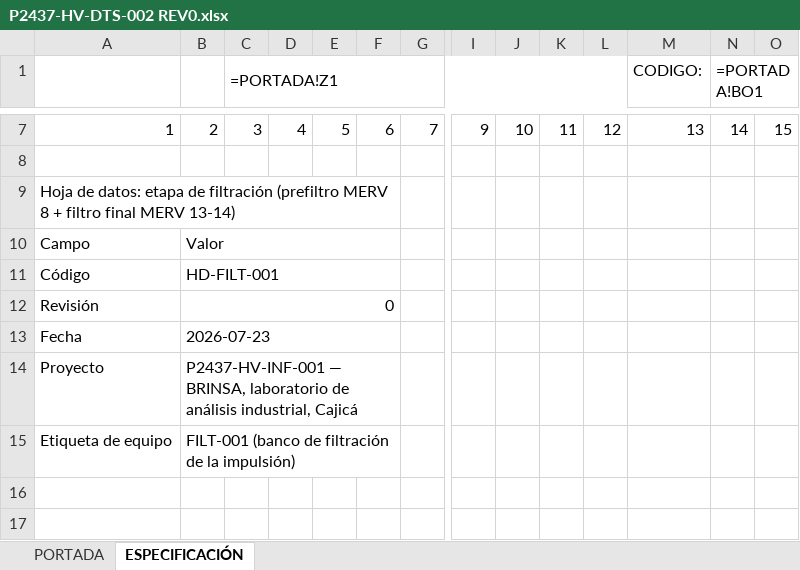
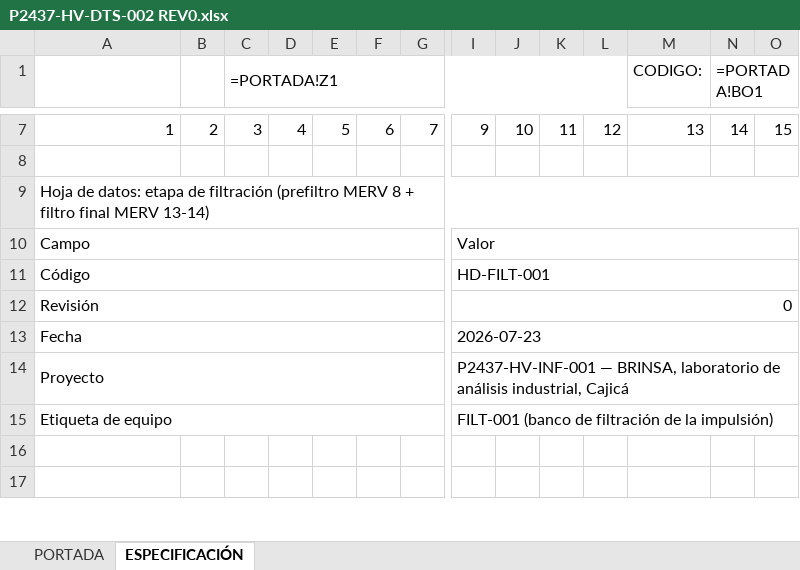
Before and after one commit to INGENDESING/BRINSA-P2437-VENTILACION-LABORATORIO, an Excel workbook: Emisiones/3.0 HV-HOJAS DE DATOS/P2437-HV-DTS-002 REV0.xlsx, sheet ESPECIFICACIÓN, drawn as a sheet; only a part is shown, gaps mark what is left out; values as stored, in another font and other column widths than the file's, no cell formats; formulas without a stored value are shown as written; charts and pictures not drawn; removed rows and columns are numbered as before the commit, all else as after; the diff covers the shown part only; the diff names each change by its address in the sheet, - before the commit and + after, or states it on an @@ line.

```diff
--- a/Emisiones/3.0 HV-HOJAS DE DATOS/P2437-HV-DTS-002 REV0.xlsx (sheet ESPECIFICACIÓN)
+++ b/Emisiones/3.0 HV-HOJAS DE DATOS/P2437-HV-DTS-002 REV0.xlsx (sheet ESPECIFICACIÓN)
-A9:F9 merged
+A9:O9 merged
+A10:H10 merged
-B10: Valor
+B10: (empty)
-B10:F10 merged
-I10: (empty)
+I10: Valor
+I10:O10 merged
+A11:H11 merged
-B11: HD-FILT-001
+B11: (empty)
-B11:F11 merged
-I11: (empty)
+I11: HD-FILT-001
+I11:O11 merged
+A12:H12 merged
-B12: 0
+B12: (empty)
-B12:F12 merged
-I12: (empty)
+I12: 0
+I12:O12 merged
+A13:H13 merged
-B13: 2026-07-23
+B13: (empty)
-B13:F13 merged
-I13: (empty)
+I13: 2026-07-23
+I13:O13 merged
+A14:H14 merged
-B14: P2437-HV-INF-001 — BRINSA, laboratorio de análisis industrial, Cajicá
+B14: (empty)
-B14:F14 merged
-I14: (empty)
+I14: P2437-HV-INF-001 — BRINSA, laboratorio de análisis industrial, Cajicá
+I14:O14 merged
+A15:H15 merged
-B15: FILT-001 (banco de filtración de la impulsión)
+B15: (empty)
-B15:F15 merged
-I15: (empty)
+I15: FILT-001 (banco de filtración de la impulsión)
+I15:O15 merged
```
Also changed, not shown: 15 added rows, 25 removed rows, 19 edited cells and merged cells elsewhere in this sheet, cell formats, Emisiones/3.0 HV-HOJAS DE DATOS/P2437-HV-DTS-001 REV0.xlsx, Emisiones/3.0 HV-HOJAS DE DATOS/P2437-IC-DTS-001 REV0.xlsx, 24 other files.
